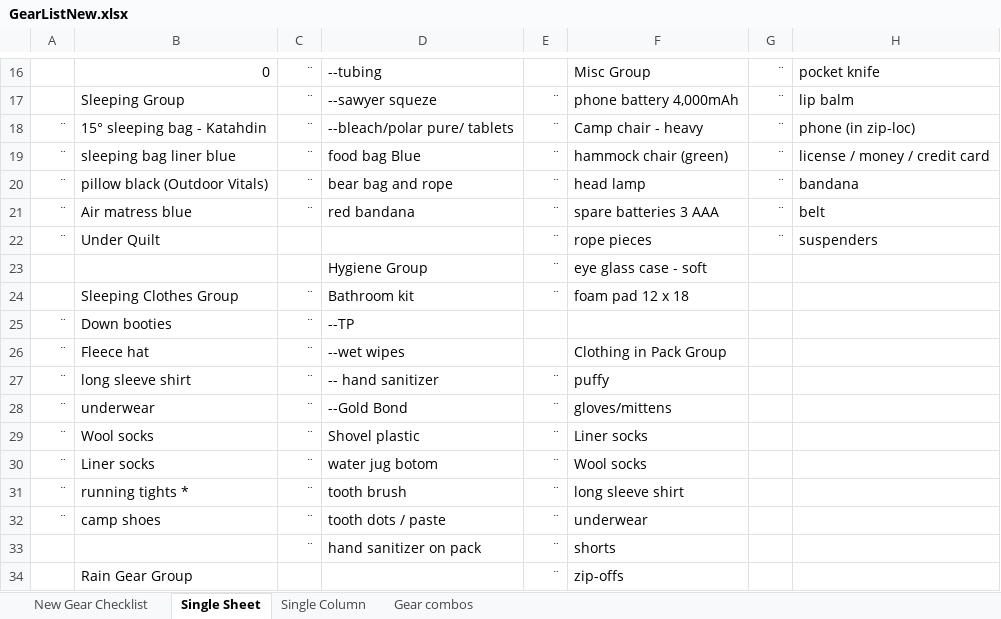
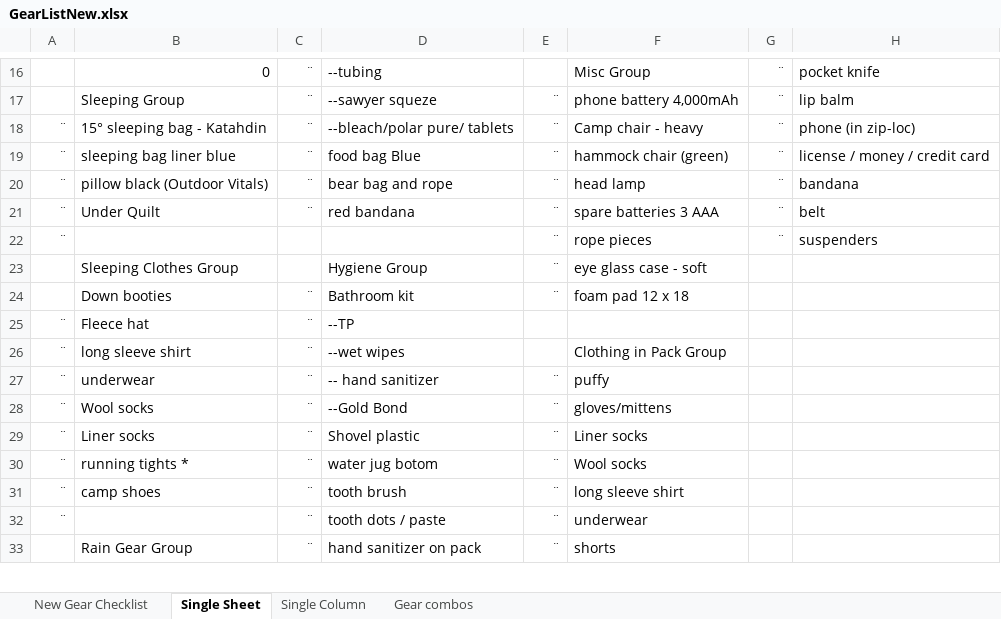
Before and after one commit to dpsmith005/backpacking, an Excel workbook: AT/GearListNew.xlsx, sheet Single Sheet, drawn as a sheet; only a part is shown, gaps mark what is left out; values as stored, in another font and other column widths than the file's, no borders; conditional formats not drawn; removed rows and columns are numbered as before the commit, all else as after; the diff covers the shown part only; the diff names each change by its address in the sheet, - before the commit and + after, or states it on an @@ line.

```diff
--- a/AT/GearListNew.xlsx (sheet Single Sheet)
+++ b/AT/GearListNew.xlsx (sheet Single Sheet)
-B21: Air matress blue
+B21: Under Quilt
-B22: Under Quilt
+B22: (empty)
-row 23:  |  |  | Hygiene Group | ¨ | eye glass case - soft
-C23: ¨
+C23: (empty)
-D23: Bathroom kit
+D23: Hygiene Group
-F23: foam pad 12 x 18
+F23: eye glass case - soft
-A24: ¨
+A24: (empty)
-D24: --TP
+D24: Bathroom kit
-E24: (empty)
+E24: ¨
-F24: (empty)
+F24: foam pad 12 x 18
-D25: --wet wipes
+D25: --TP
-F25: Clothing in Pack Group
+F25: (empty)
-D26: -- hand sanitizer
+D26: --wet wipes
-E26: ¨
+E26: (empty)
-F26: puffy
+F26: Clothing in Pack Group
-D27: --Gold Bond
+D27: -- hand sanitizer
-F27: gloves/mittens
+F27: puffy
-D28: Shovel plastic
+D28: --Gold Bond
-F28: Liner socks
+F28: gloves/mittens
-D29: water jug botom
+D29: Shovel plastic
-F29: Wool socks
+F29: Liner socks
-D30: tooth brush
+D30: water jug botom
-F30: long sleeve shirt
+F30: Wool socks
-D31: tooth dots / paste
+D31: tooth brush
-F31: underwear
+F31: long sleeve shirt
-row 33:  |  | ¨ | hand sanitizer on pack | ¨ | shorts
+row 32: ¨ |  | ¨ | tooth dots / paste | ¨ | underwear
-C33: (empty)
+C33: ¨
-D33: (empty)
+D33: hand sanitizer on pack
-F33: zip-offs
+F33: shorts
```
Also changed, not shown: 1 added row and 3 edited cells elsewhere in this sheet, sheet Gear combos, sheet New Gear Checklist, sheet Single Column, formulas that keep their value, 1 other file.
